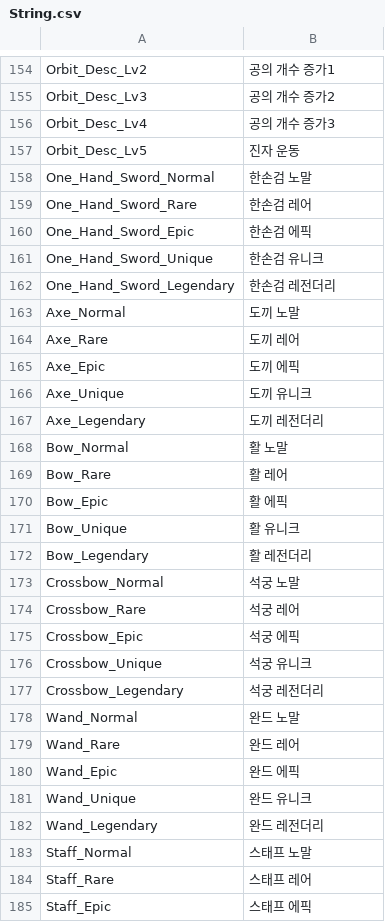
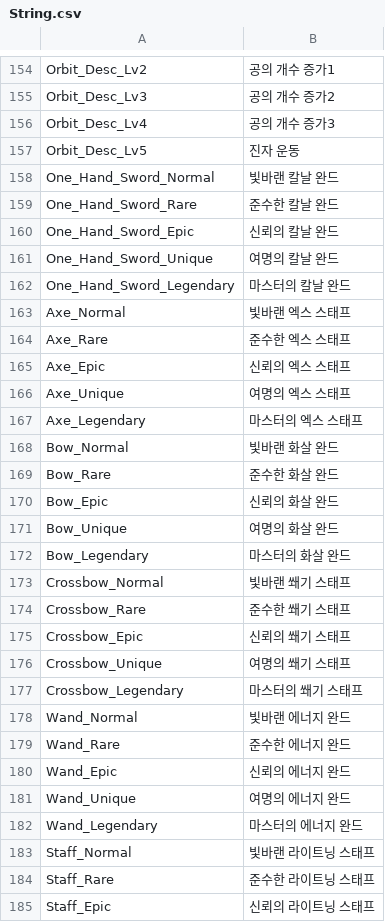
Before and after one commit to qkrkwl6666/TangTangHuru, a CSV file: Assets/08.DataTable/String.csv, drawn as a sheet; only a part is shown, gaps mark what is left out; the diff covers the shown part only.

```diff
--- a/Assets/08.DataTable/String.csv
+++ b/Assets/08.DataTable/String.csv
@@ -157,29 +157,29 @@ Orbit_Desc_Lv4,공의 개수 증가3
 Orbit_Desc_Lv5,진자 운동
-One_Hand_Sword_Normal,한손검 노말
-One_Hand_Sword_Rare,한손검 레어
-One_Hand_Sword_Epic,한손검 에픽
-One_Hand_Sword_Unique,한손검 유니크
-One_Hand_Sword_Legendary,한손검 레전더리
-Axe_Normal,도끼 노말
-Axe_Rare,도끼 레어
-Axe_Epic,도끼 에픽
-Axe_Unique,도끼 유니크
-Axe_Legendary,도끼 레전더리
-Bow_Normal,활 노말
-Bow_Rare,활 레어
-Bow_Epic,활 에픽
-Bow_Unique,활 유니크
-Bow_Legendary,활 레전더리
-Crossbow_Normal,석궁 노말
-Crossbow_Rare,석궁 레어
-Crossbow_Epic,석궁 에픽
-Crossbow_Unique,석궁 유니크
-Crossbow_Legendary,석궁 레전더리
-Wand_Normal,완드 노말
-Wand_Rare,완드 레어
-Wand_Epic,완드 에픽
-Wand_Unique,완드 유니크
-Wand_Legendary,완드 레전더리
-Staff_Normal,스태프 노말
-Staff_Rare,스태프 레어
-Staff_Epic,스태프 에픽
+One_Hand_Sword_Normal,빛바랜 칼날 완드
+One_Hand_Sword_Rare,준수한 칼날 완드
+One_Hand_Sword_Epic,신뢰의 칼날 완드
+One_Hand_Sword_Unique,여명의 칼날 완드
+One_Hand_Sword_Legendary,마스터의 칼날 완드
+Axe_Normal,빛바랜 엑스 스태프
+Axe_Rare,준수한 엑스 스태프
+Axe_Epic,신뢰의 엑스 스태프
+Axe_Unique,여명의 엑스 스태프
+Axe_Legendary,마스터의 엑스 스태프
+Bow_Normal,빛바랜 화살 완드
+Bow_Rare,준수한 화살 완드
+Bow_Epic,신뢰의 화살 완드
+Bow_Unique,여명의 화살 완드
+Bow_Legendary,마스터의 화살 완드
+Crossbow_Normal,빛바랜 쐐기 스태프
+Crossbow_Rare,준수한 쐐기 스태프
+Crossbow_Epic,신뢰의 쐐기 스태프
+Crossbow_Unique,여명의 쐐기 스태프
+Crossbow_Legendary,마스터의 쐐기 스태프
+Wand_Normal,빛바랜 에너지 완드
+Wand_Rare,준수한 에너지 완드
+Wand_Epic,신뢰의 에너지 완드
+Wand_Unique,여명의 에너지 완드
+Wand_Legendary,마스터의 에너지 완드
+Staff_Normal,빛바랜 라이트닝 스태프
+Staff_Rare,준수한 라이트닝 스태프
+Staff_Epic,신뢰의 라이트닝 스태프
```
Also changed, not shown: 2 edited cells elsewhere in this file, 2 other files.
